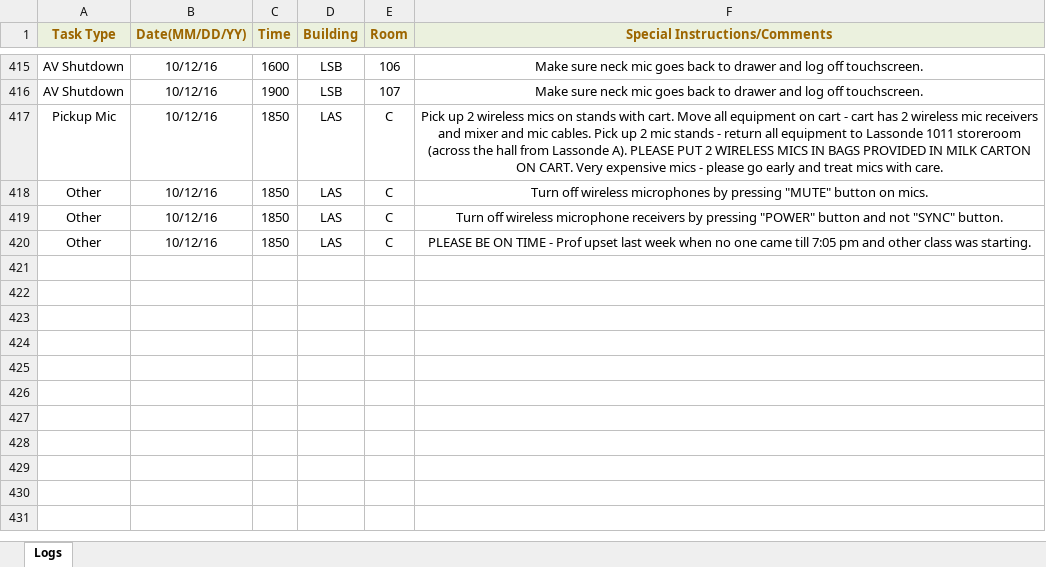
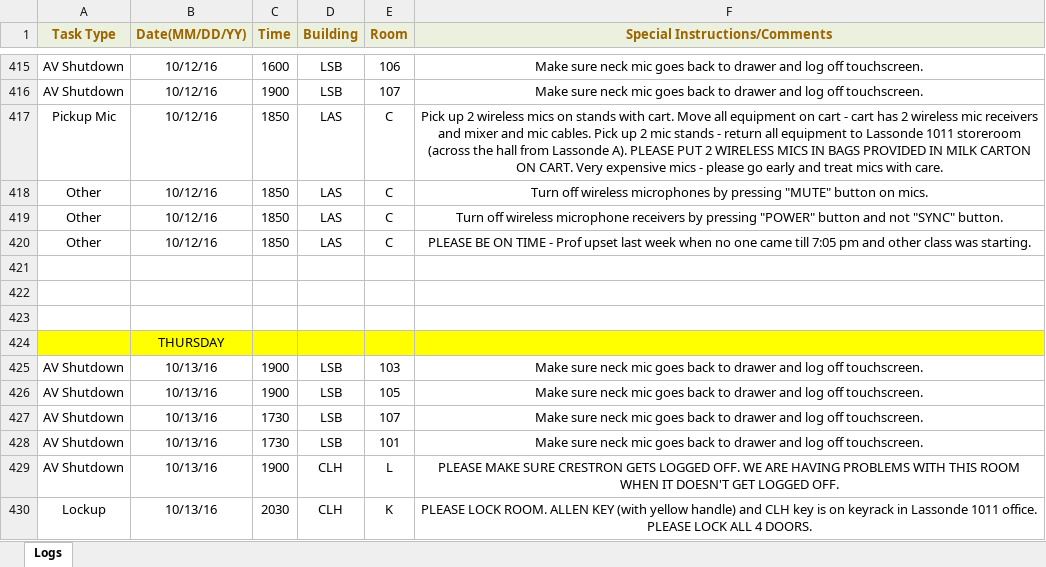
Before and after one commit to jhanperera/ClassOpsLogCreator, an Excel workbook: CLASSOPS/Jeannine/Jeannine's log.xlsx, sheet Logs, drawn as a sheet; only a part is shown, gaps mark what is left out; values as stored, in another font and other column widths than the file's, no borders; the diff names each change by its address in the sheet, - before the commit and + after, or states it on an @@ line.

```diff
--- a/CLASSOPS/Jeannine/Jeannine's log.xlsx (sheet Logs)
+++ b/CLASSOPS/Jeannine/Jeannine's log.xlsx (sheet Logs)
+row 421: (empty)
+row 422: (empty)
+row 423: (empty)
+row 424:  | THURSDAY
+row 425: AV Shutdown | 10/13/16 | 1900 | LSB | 103 | Make sure neck mic goes back to drawer and log off touchscreen.
+row 426: AV Shutdown | 10/13/16 | 1900 | LSB | 105 | Make sure neck mic goes back to drawer and log off touchscreen.
+row 427: AV Shutdown | 10/13/16 | 1730 | LSB | 107 | Make sure neck mic goes back to drawer and log off touchscreen.
+row 428: AV Shutdown | 10/13/16 | 1730 | LSB | 101 | Make sure neck mic goes back to drawer and log off touchscreen.
+row 429: AV Shutdown | 10/13/16 | 1900 | CLH | L | PLEASE MAKE SURE CRESTRON GETS LOGGED OFF. WE ARE HAVING PROBLEMS WITH THIS ROOM WHEN IT DOESN'T GET LOGGED OFF.
+row 430: Lockup | 10/13/16 | 2030 | CLH | K | PLEASE LOCK ROOM. ALLEN KEY (with yellow handle) and CLH key is on keyrack in Lassonde 1011 office. PLEASE LOCK ALL 4 DOORS.
```
Also changed, not shown: CLASSOPS/Derek/Derek's Log.xlsx, CLASSOPS/Raul/Raul's Log.xlsx, 26 other files.
